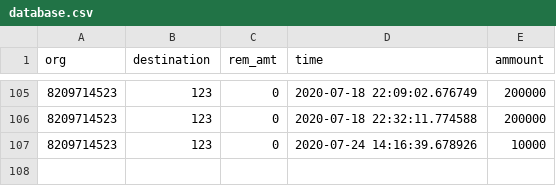
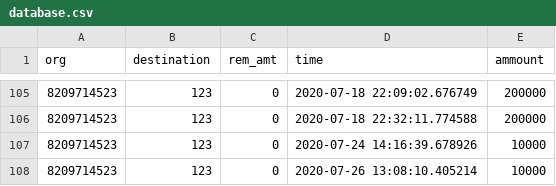
Before and after one commit to invincibel/frauddetect, a CSV file: server/database.csv, drawn as a sheet; only a part is shown, gaps mark what is left out.

```diff
--- a/server/database.csv
+++ b/server/database.csv
@@ -107 +107,2 @@ org,destination,rem_amt,time,ammount
 8209714523,123,0,2020-07-24 14:16:39.678926,10000
+8209714523,123,0,2020-07-26 13:08:10.405214,10000
```
Also changed, not shown: 1 other file.
